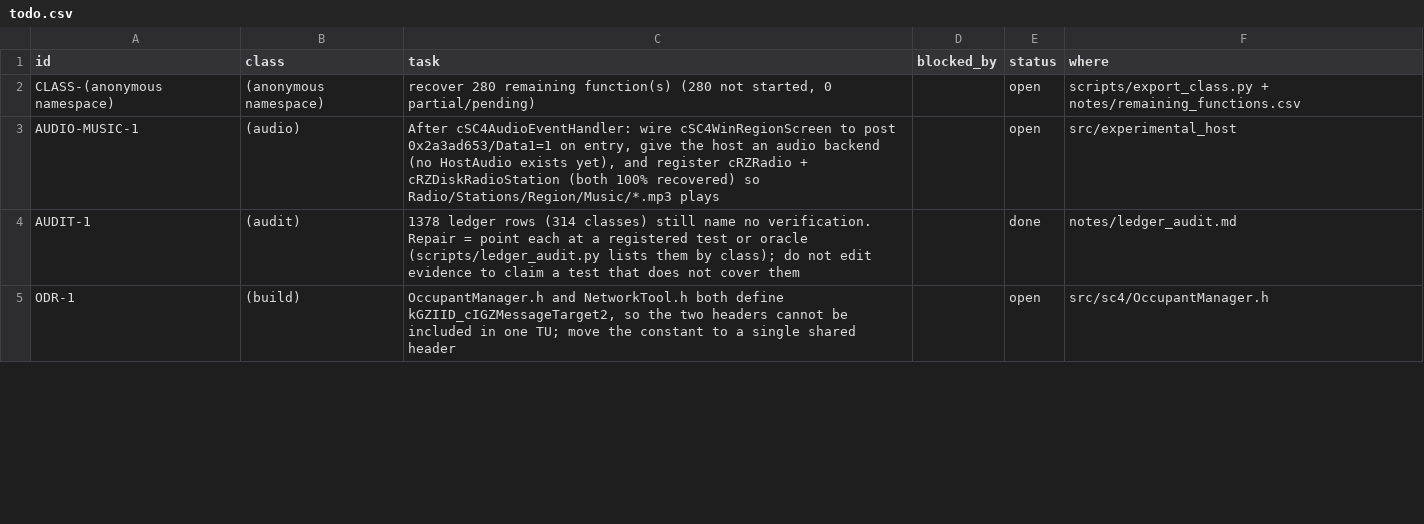
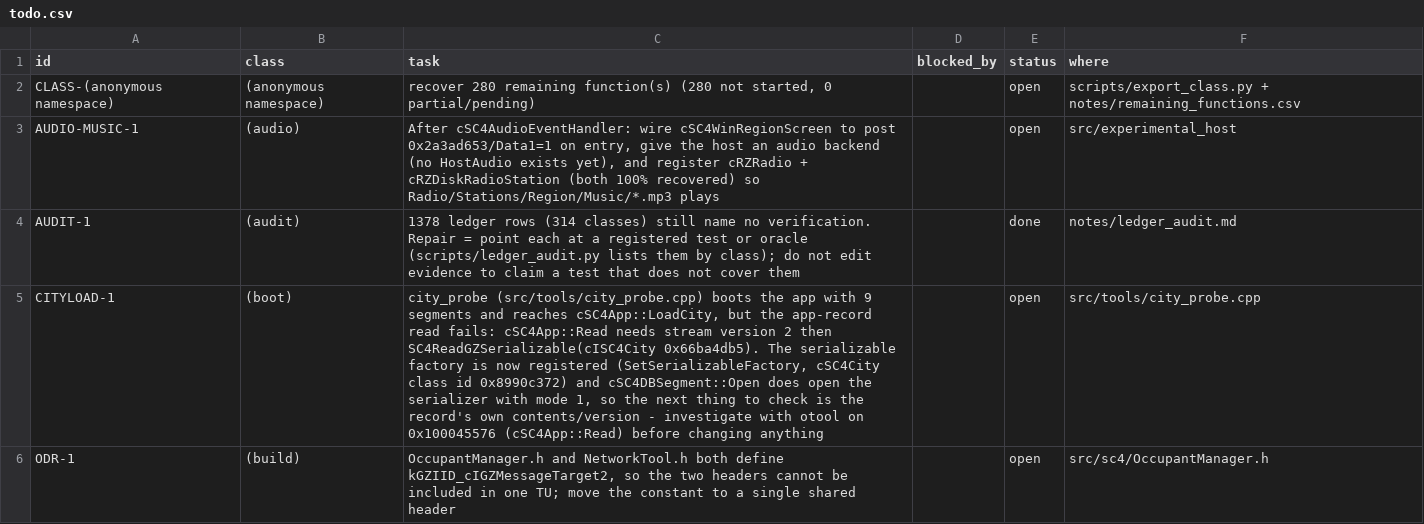
Before and after one commit to CadenKalez/DeSCAi4, a CSV file: notes/todo.csv, drawn as a sheet; only a part is shown; the diff covers the shown part only; the diff names each change by its address in the sheet, - before the commit and + after, or states it on an @@ line.

```diff
--- a/notes/todo.csv
+++ b/notes/todo.csv
+row 5: CITYLOAD-1 | (boot) | city_probe (src/tools/city_probe.cpp) boots the app with 9 segments and reaches cSC4App::LoadCity, but the app-record read fails: cSC4App::Read needs stream version 2 then SC4ReadGZSerializable(cISC4City 0x66ba4db5). The serializable factory is now registered (SetSerializableFactory, cSC4City class id 0x8990c372) and cSC4DBSegment::Open does open the serializer with mode 1, so the next thing to check is the record's own contents/version - investigate with otool on 0x100045576 (cSC4App::Read) before changing anything |  | open | src/tools/city_probe.cpp
```
Also changed, not shown: 4 edited cells elsewhere in this file, 24 other files.
